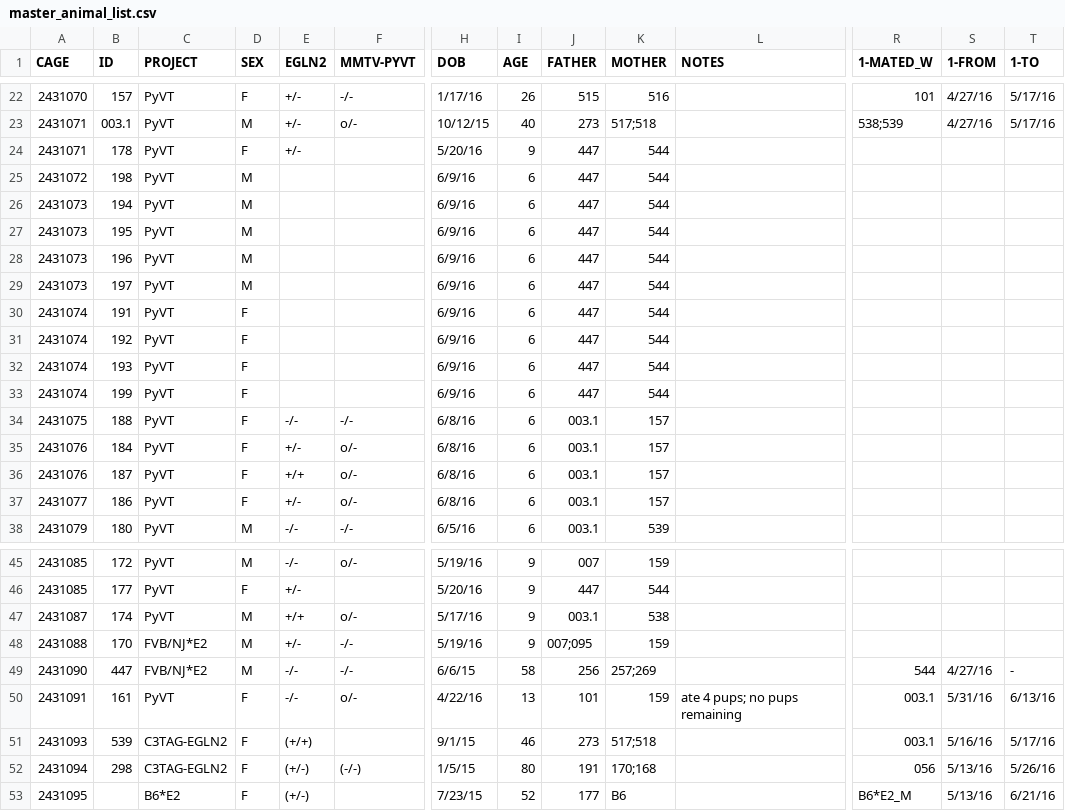
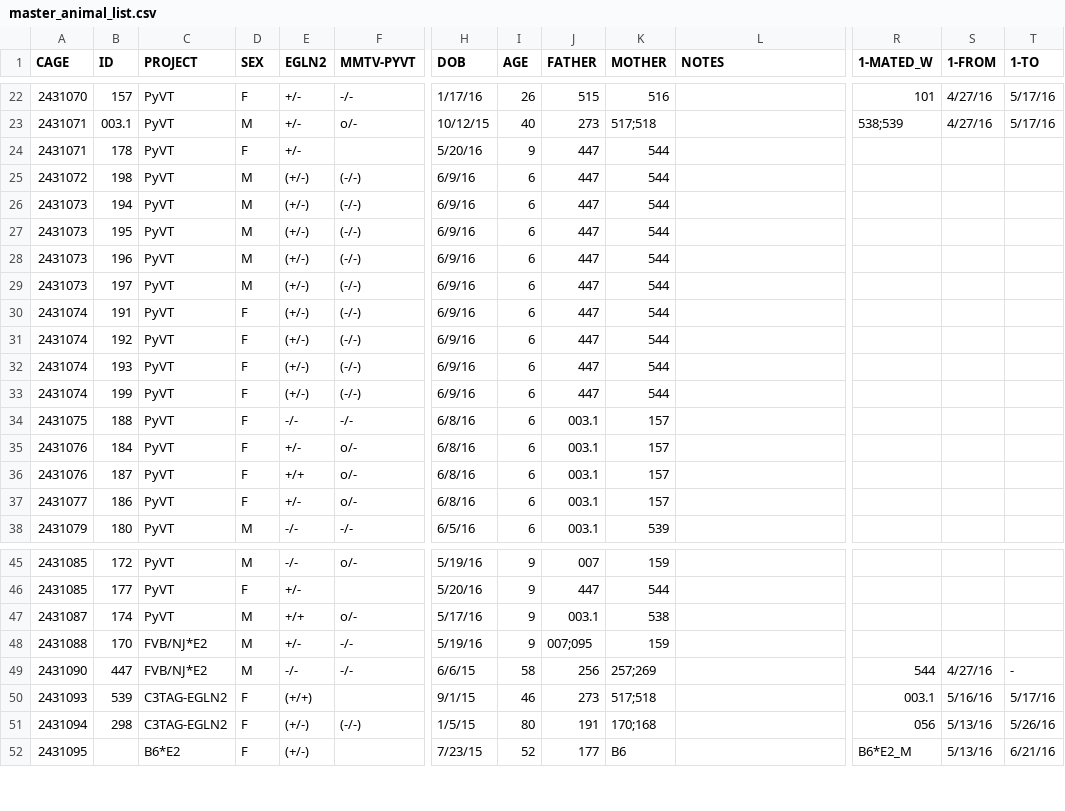
Before and after one commit to qzhanglab/animal_tracking, a CSV file: master_animal_list.csv, drawn as a sheet; only a part is shown, gaps mark what is left out; rows hold the shown columns only; the diff names each change by its address in the sheet, - before the commit and + after, or states it on an @@ line.

```diff
--- a/master_animal_list.csv
+++ b/master_animal_list.csv
-E25:E33 (EGLN2): (empty)
+E25:E33 (EGLN2): (+/-)
-F25:F33 (MMTV-PYVT): (empty)
+F25:F33 (MMTV-PYVT): (-/-)
-row 50: 2431091 | 161 | PyVT | F | -/- | o/- | 4/22/16 | 13 | 101 | 159 | ate 4 pups; no pups remaining | 003.1 | 5/31/16 | 6/13/16
```
Also changed, not shown: sac_archive.csv.
